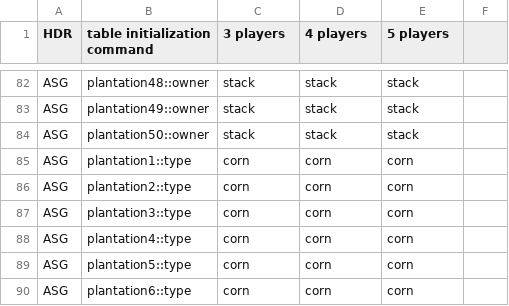
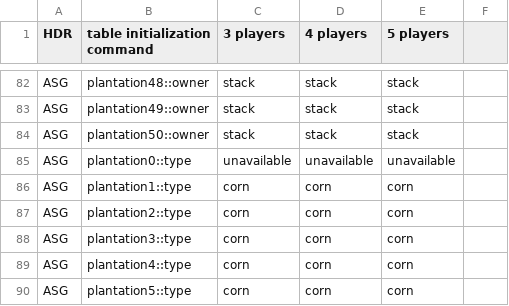
Before and after one commit to Decision-Driven-Development/puerto-rico, a CSV file: tables/commands/infra/init-game.csv, drawn as a sheet; only a part is shown, gaps mark what is left out; the shorter side is filled out with more unchanged rows; the diff names each change by its address in the sheet, - before the commit and + after, or states it on an @@ line.

```diff
--- a/tables/commands/infra/init-game.csv
+++ b/tables/commands/infra/init-game.csv
+row 85: ASG | plantation0::type | unavailable | unavailable | unavailable
```
Also changed, not shown: tables/commands/infra/end-phase.csv, tables/commands/settler/end-phase-settler.csv, 4 other files.
